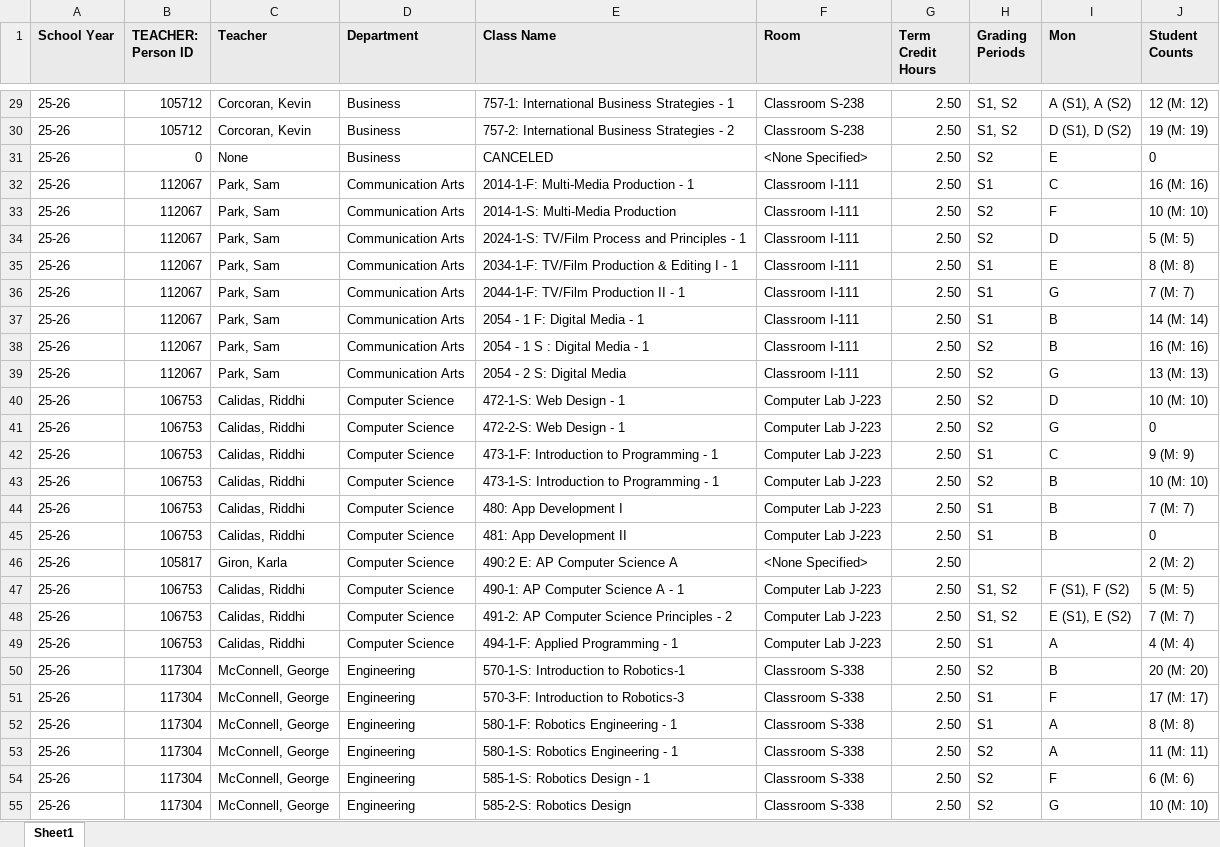
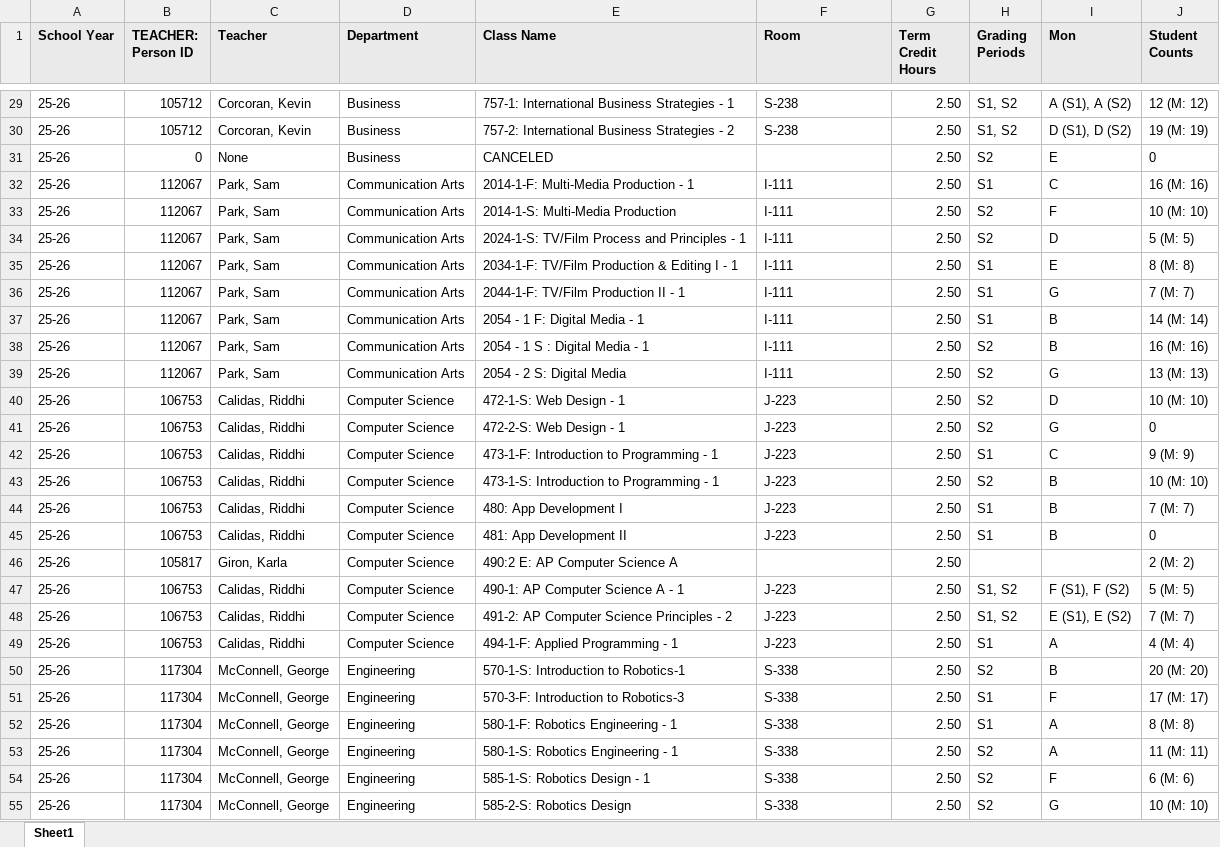
Before and after one commit to jciofalopowerllc-stack/sat-course, an Excel workbook: templates/202526_Master_Schedule_With_Teacher_ID.xlsx, sheet Sheet1, drawn as a sheet; only a part is shown, gaps mark what is left out; values as stored, in another font and other column widths than the file's, no borders; the diff covers the shown part only; the diff names each change by its address in the sheet, - before the commit and + after, or states it on an @@ line.

```diff
--- a/templates/202526_Master_Schedule_With_Teacher_ID.xlsx (sheet Sheet1)
+++ b/templates/202526_Master_Schedule_With_Teacher_ID.xlsx (sheet Sheet1)
-F29:F30 (Room): Classroom S-238
+F29:F30 (Room): S-238
-F31 (Room): <None Specified>
+F31 (Room): (empty)
-F32:F39 (Room): Classroom I-111
+F32:F39 (Room): I-111
-F40:F45 (Room): Computer Lab J-223
+F40:F45 (Room): J-223
-F46 (Room): <None Specified>
+F46 (Room): (empty)
-F47:F49 (Room): Computer Lab J-223
+F47:F49 (Room): J-223
-F50:F55 (Room): Classroom S-338
+F50:F55 (Room): S-338
```
Also changed, not shown: 421 edited cells elsewhere in this sheet.
